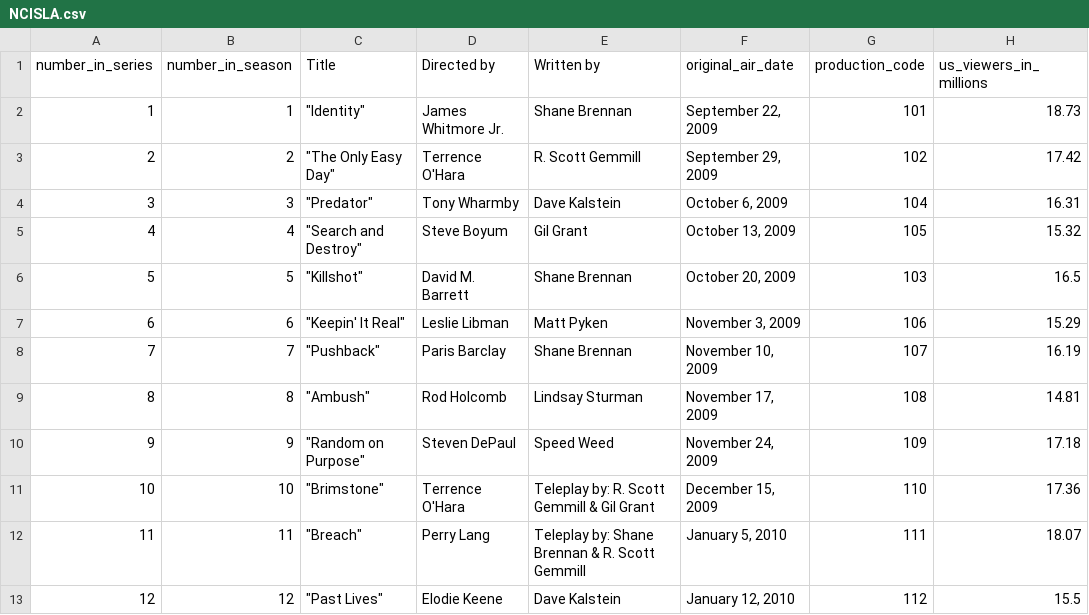
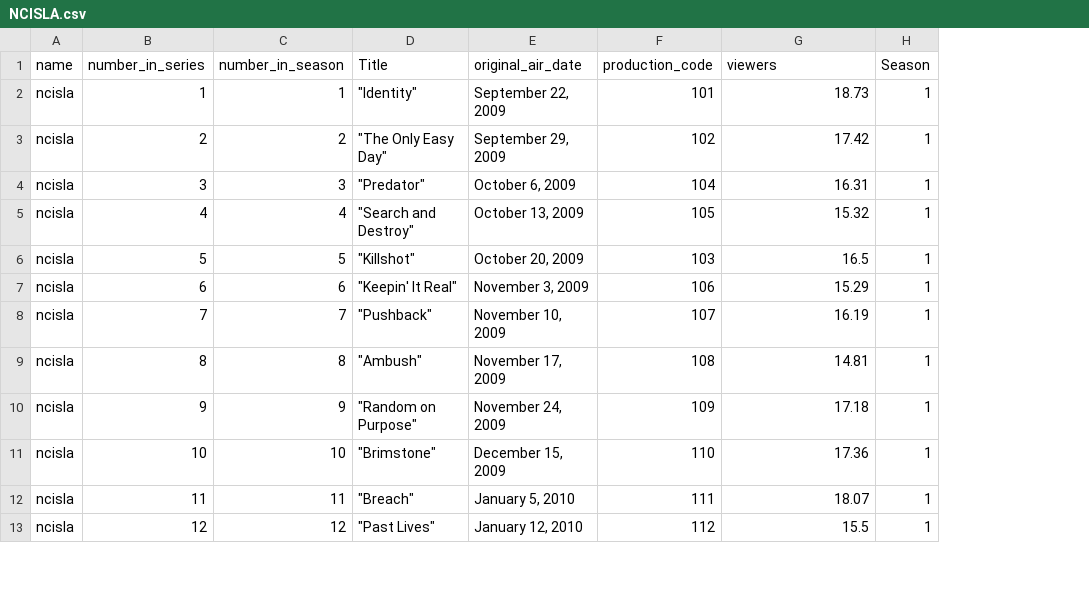
Before and after one commit to KingCarmo/RepeatDAD, a CSV file: NCISLA.csv, drawn as a sheet; only a part is shown; removed rows and columns are numbered as before the commit, all else as after; the diff names each change by its address in the sheet, - before the commit and + after, or states it on an @@ line.

```diff
--- a/NCISLA.csv
+++ b/NCISLA.csv
+column A (name), rows 2-13: all ncisla
-column D (Directed by), rows 2-13: James Whitmore Jr. | Terrence O'Hara | Tony Wharmby | Steve Boyum | David M. Barrett | Leslie Libman | Paris Barclay | Rod Holcomb | Steven DePaul | Terrence O'Hara | Perry Lang | Elodie Keene
-column E (Written by), rows 2-13: Shane Brennan | R. Scott Gemmill | Dave Kalstein | Gil Grant | Shane Brennan | Matt Pyken | Shane Brennan | Lindsay Sturman | Speed Weed | Teleplay by: R. Scott Gemmill & Gil Grant | Teleplay by: Shane Brennan & R. Scott Gemmill | Dave Kalstein
+column H (Season), rows 2-13: all 1
-G1: us_viewers_in_millions
+G1: viewers
```
Also changed, not shown: NCISLA_Dataset.csv, NCIS_Dataset.csv, 21 other files.
